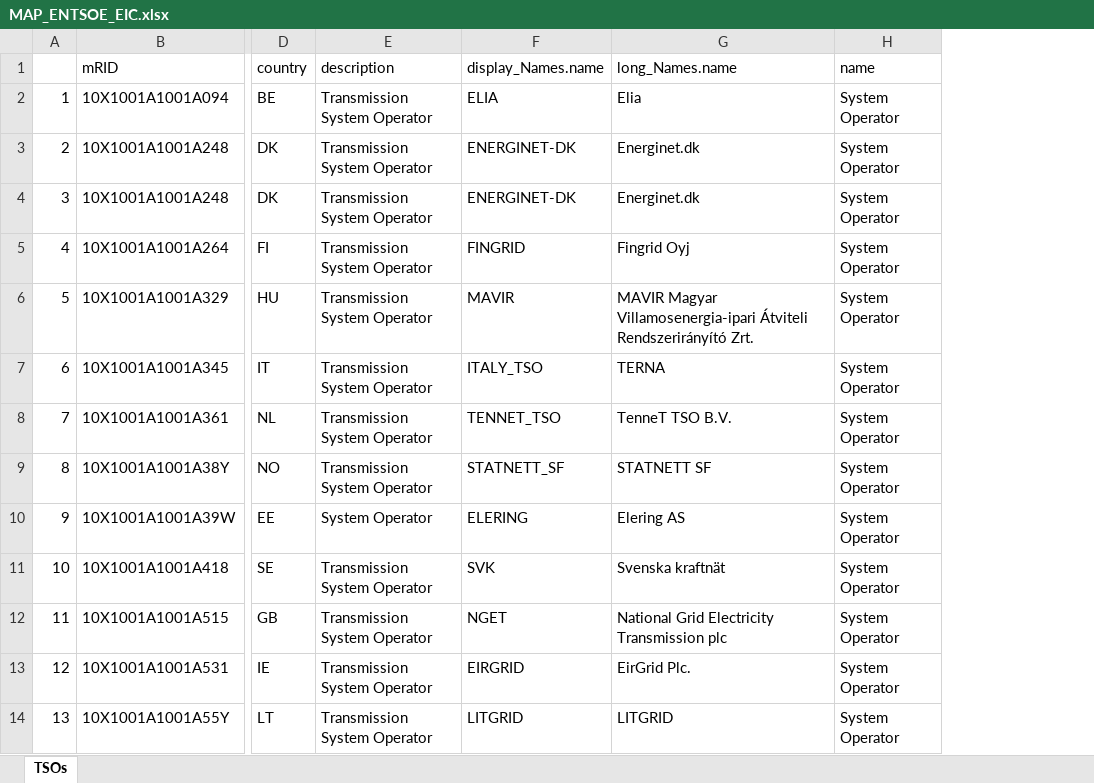
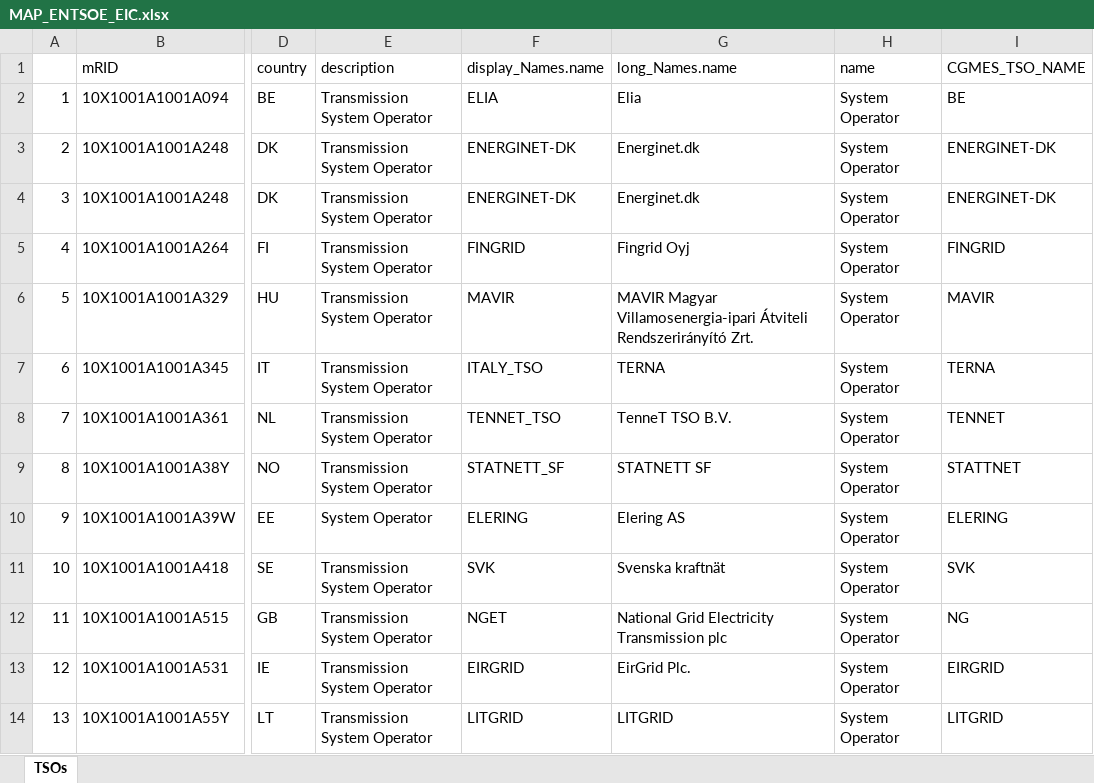
Before and after one commit to Haigutus/USVDM, an Excel workbook: Tools/MAP_REPORT/MAP_ENTSOE_EIC.xlsx, sheet TSOs, drawn as a sheet; only a part is shown, gaps mark what is left out; values as stored, in another font and other column widths than the file's, no borders; the diff names each change by its address in the sheet, - before the commit and + after, or states it on an @@ line.

```diff
--- a/Tools/MAP_REPORT/MAP_ENTSOE_EIC.xlsx (sheet TSOs)
+++ b/Tools/MAP_REPORT/MAP_ENTSOE_EIC.xlsx (sheet TSOs)
+column I (CGMES_TSO_NAME), rows 2-14: BE | ENERGINET-DK | ENERGINET-DK | FINGRID | MAVIR | TERNA | TENNET | STATTNET | ELERING | SVK | NG | EIRGRID | LITGRID
```
Also changed, not shown: 26 other files.
